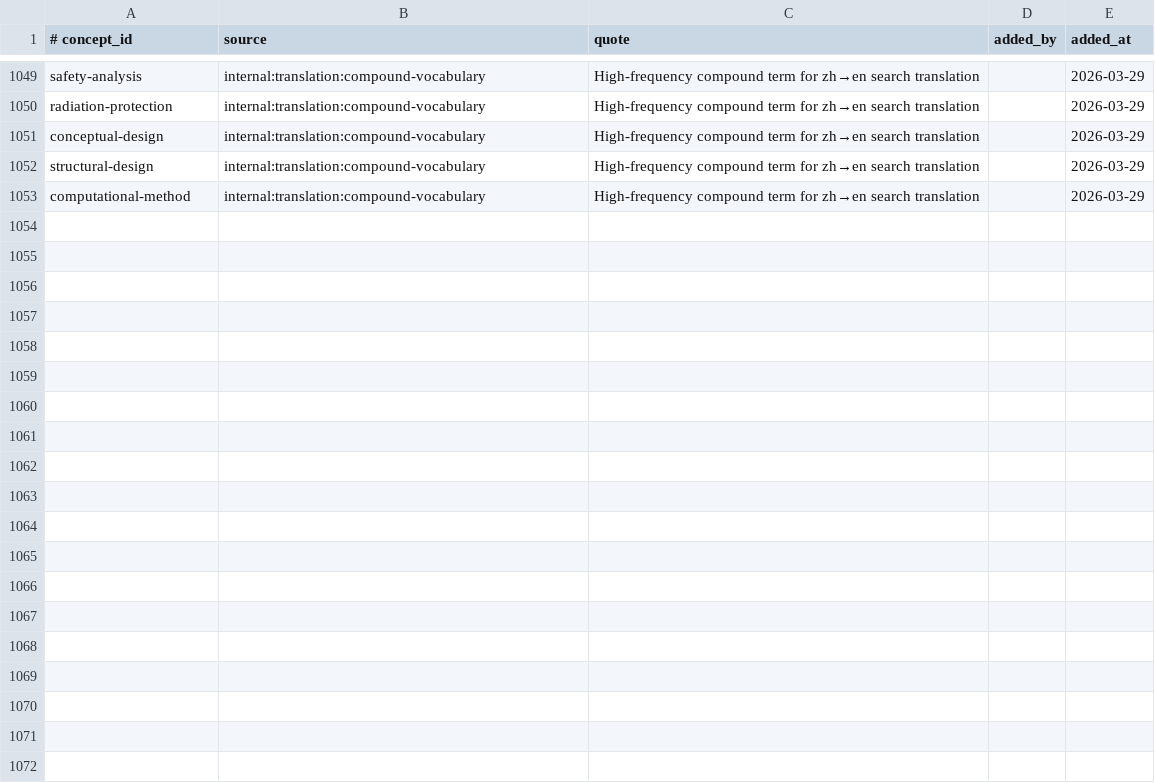
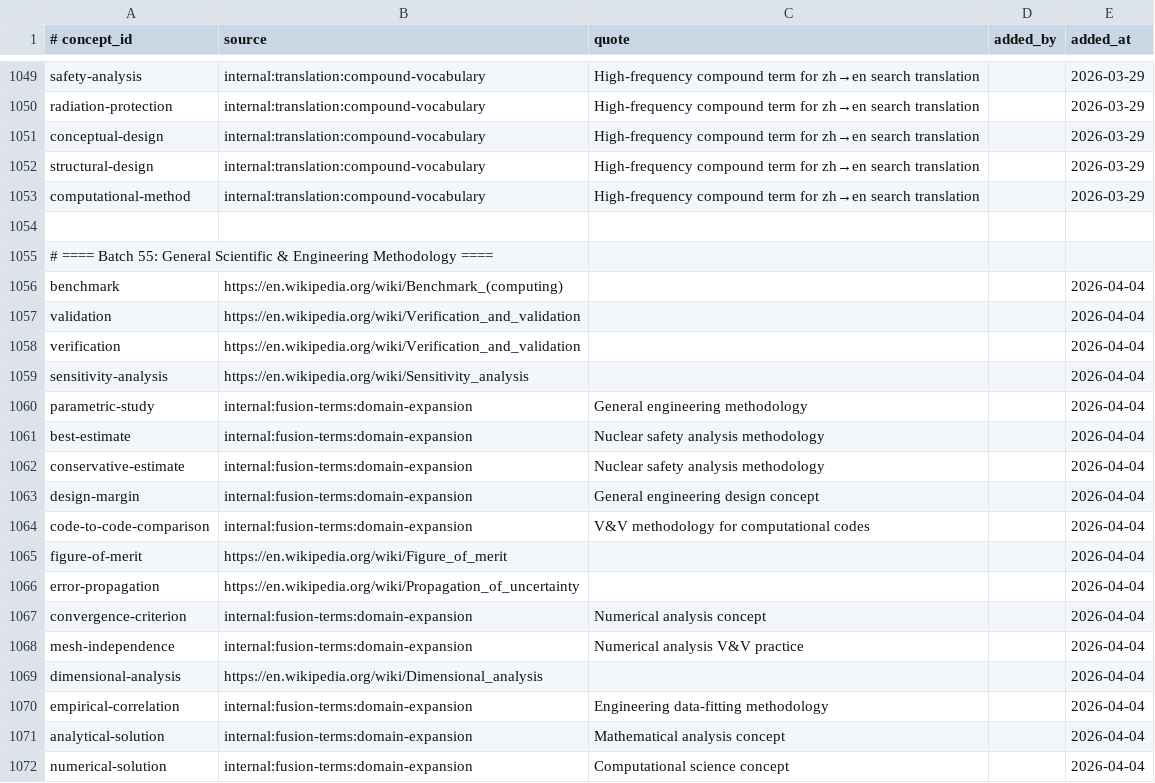
Before and after one commit to zxkjack123/fusion-terms, a TSV file: terms/registry/evidence.tsv, drawn as a sheet; only a part is shown, gaps mark what is left out; the diff covers the shown part only.

Commit message:
[Plan: expand-terminology-coverage] Task 1.1 + 1.2: General Scientific & Engineering Methodology
- Added 26 new concepts (benchmark, validation, verification, sensitivity-analysis, etc.)
- Added 77 aliases (en/zh/abbr preferred + variants)
- Added 26 evidence rows
- Synced allowlists (8 en tokens, 34 zh tokens)
- Skipped 4 concepts already in registry (surrogate-model, uncertainty-quantification, steady-state, scaling-law)
- All acceptance criteria passed
- validate_registry OK: 1013 concepts

```diff
--- a/terms/registry/evidence.tsv
+++ b/terms/registry/evidence.tsv
@@ -1053 +1053,20 @@ structural-design	internal:translation:compound-vocabulary	High-frequency compou
 computational-method	internal:translation:compound-vocabulary	High-frequency compound term for zh→en search translation		2026-03-29
+
+# ==== Batch 55: General Scientific & Engineering Methodology ====
+benchmark	https://en.wikipedia.org/wiki/Benchmark_(computing)			2026-04-04
+validation	https://en.wikipedia.org/wiki/Verification_and_validation			2026-04-04
+verification	https://en.wikipedia.org/wiki/Verification_and_validation			2026-04-04
+sensitivity-analysis	https://en.wikipedia.org/wiki/Sensitivity_analysis			2026-04-04
+parametric-study	internal:fusion-terms:domain-expansion	General engineering methodology		2026-04-04
+best-estimate	internal:fusion-terms:domain-expansion	Nuclear safety analysis methodology		2026-04-04
+conservative-estimate	internal:fusion-terms:domain-expansion	Nuclear safety analysis methodology		2026-04-04
+design-margin	internal:fusion-terms:domain-expansion	General engineering design concept		2026-04-04
+code-to-code-comparison	internal:fusion-terms:domain-expansion	V&V methodology for computational codes		2026-04-04
+figure-of-merit	https://en.wikipedia.org/wiki/Figure_of_merit			2026-04-04
+error-propagation	https://en.wikipedia.org/wiki/Propagation_of_uncertainty			2026-04-04
+convergence-criterion	internal:fusion-terms:domain-expansion	Numerical analysis concept		2026-04-04
+mesh-independence	internal:fusion-terms:domain-expansion	Numerical analysis V&V practice		2026-04-04
+dimensional-analysis	https://en.wikipedia.org/wiki/Dimensional_analysis			2026-04-04
+empirical-correlation	internal:fusion-terms:domain-expansion	Engineering data-fitting methodology		2026-04-04
+analytical-solution	internal:fusion-terms:domain-expansion	Mathematical analysis concept		2026-04-04
+numerical-solution	internal:fusion-terms:domain-expansion	Computational science concept		2026-04-04
```
Also changed, not shown: 9 added rows elsewhere in this file, terms/registry/aliases.tsv, terms/registry/concepts.tsv, 3 other files.
